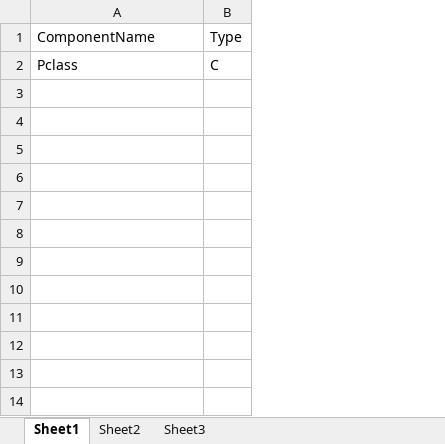
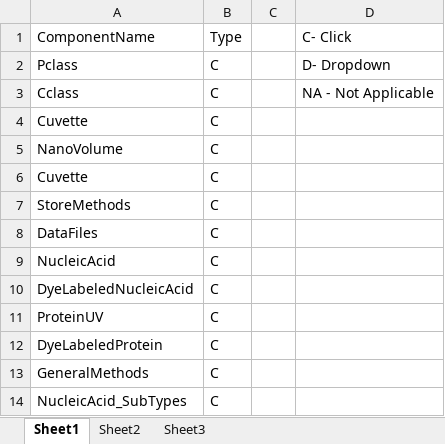
Before and after one commit to Ritaja/NanoTestAuto, an Excel workbook: Resources/NavigationComponents.xlsx, sheet Sheet1, drawn as a sheet; values as stored, in another font and other column widths than the file's, no borders; the diff names each change by its address in the sheet, - before the commit and + after, or states it on an @@ line.

Commit message:
-Pushing the restructured architecture skeleton for selenium automation. -All libraries/dependencies are included in source path now. -Dependant resources are also added to the source.

```diff
--- a/Resources/NavigationComponents.xlsx (sheet Sheet1)
+++ b/Resources/NavigationComponents.xlsx (sheet Sheet1)
+column C, empty
+column D, rows 1-2: C- Click | D- Dropdown
+row 3: Cclass | C |  | NA - Not Applicable
+row 4: Cuvette | C
+row 5: NanoVolume | C
+row 6: Cuvette | C
+row 7: StoreMethods | C
+row 8: DataFiles | C
+row 9: NucleicAcid | C
+row 10: DyeLabeledNucleicAcid | C
+row 11: ProteinUV | C
+row 12: DyeLabeledProtein | C
+row 13: GeneralMethods | C
+row 14: NucleicAcid_SubTypes | C
```
Also changed, not shown: 1 other file.
